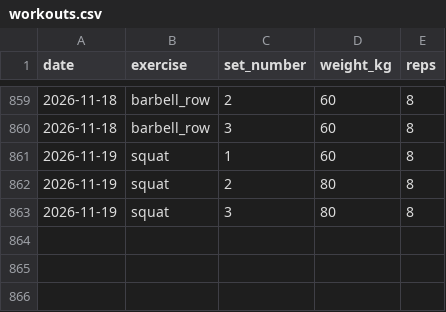
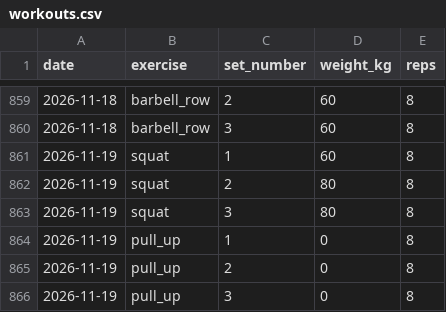
Before and after one commit to ben-davidson-6/liftlog, a CSV file: data/workouts.csv, drawn as a sheet; only a part is shown, gaps mark what is left out; the diff names each change by its address in the sheet, - before the commit and + after, or states it on an @@ line.

Commit message:
log workout 2026-11-19 pull_up

```diff
--- a/data/workouts.csv
+++ b/data/workouts.csv
+row 864: 2026-11-19 | pull_up | 1 | 0 | 8
+row 865: 2026-11-19 | pull_up | 2 | 0 | 8
+row 866: 2026-11-19 | pull_up | 3 | 0 | 8
```
